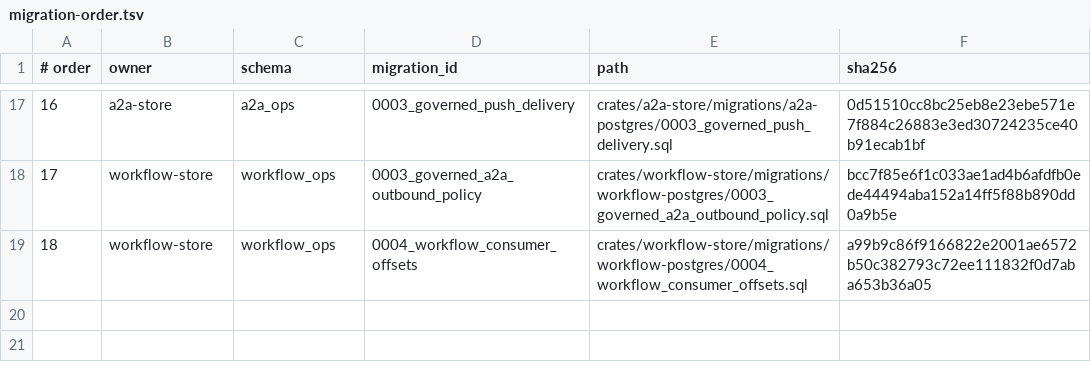
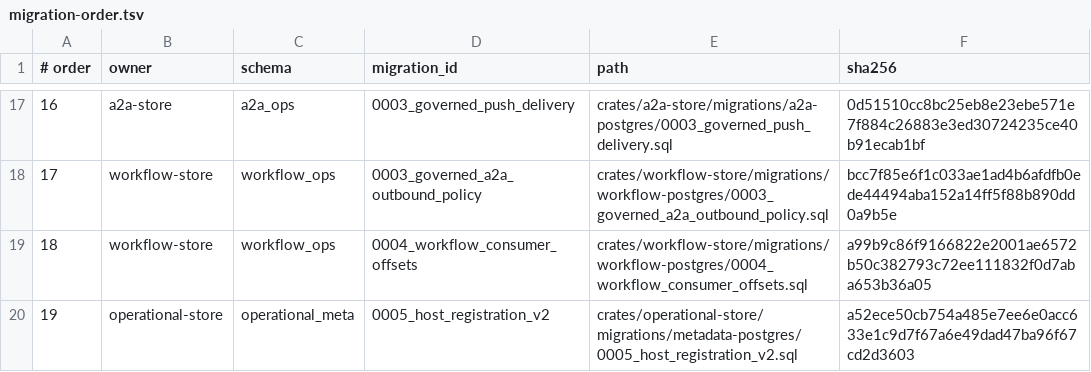
Before and after one commit to networknt/light-fabric, a TSV file: crates/operational-store/release/bundle/migration-order.tsv, drawn as a sheet; only a part is shown, gaps mark what is left out.

Commit message:
fixes #364 Operational Storage Registration Implementation

```diff
--- a/crates/operational-store/release/bundle/migration-order.tsv
+++ b/crates/operational-store/release/bundle/migration-order.tsv
@@ -19 +19,2 @@
 18	workflow-store	workflow_ops	0004_workflow_consumer_offsets	crates/workflow-store/migrations/workflow-postgres/0004_workflow_consumer_offsets.sql	a99b9c86f9166822e2001ae6572b50c382793c72ee111832f0d7aba653b36a05
+19	operational-store	operational_meta	0005_host_registration_v2	crates/operational-store/migrations/metadata-postgres/0005_host_registration_v2.sql	a52ece50cb754a485e7ee6e0acc633e1c9d7f67a6e49dad47ba96f67cd2d3603
```
Also changed, not shown: 58 other files.
